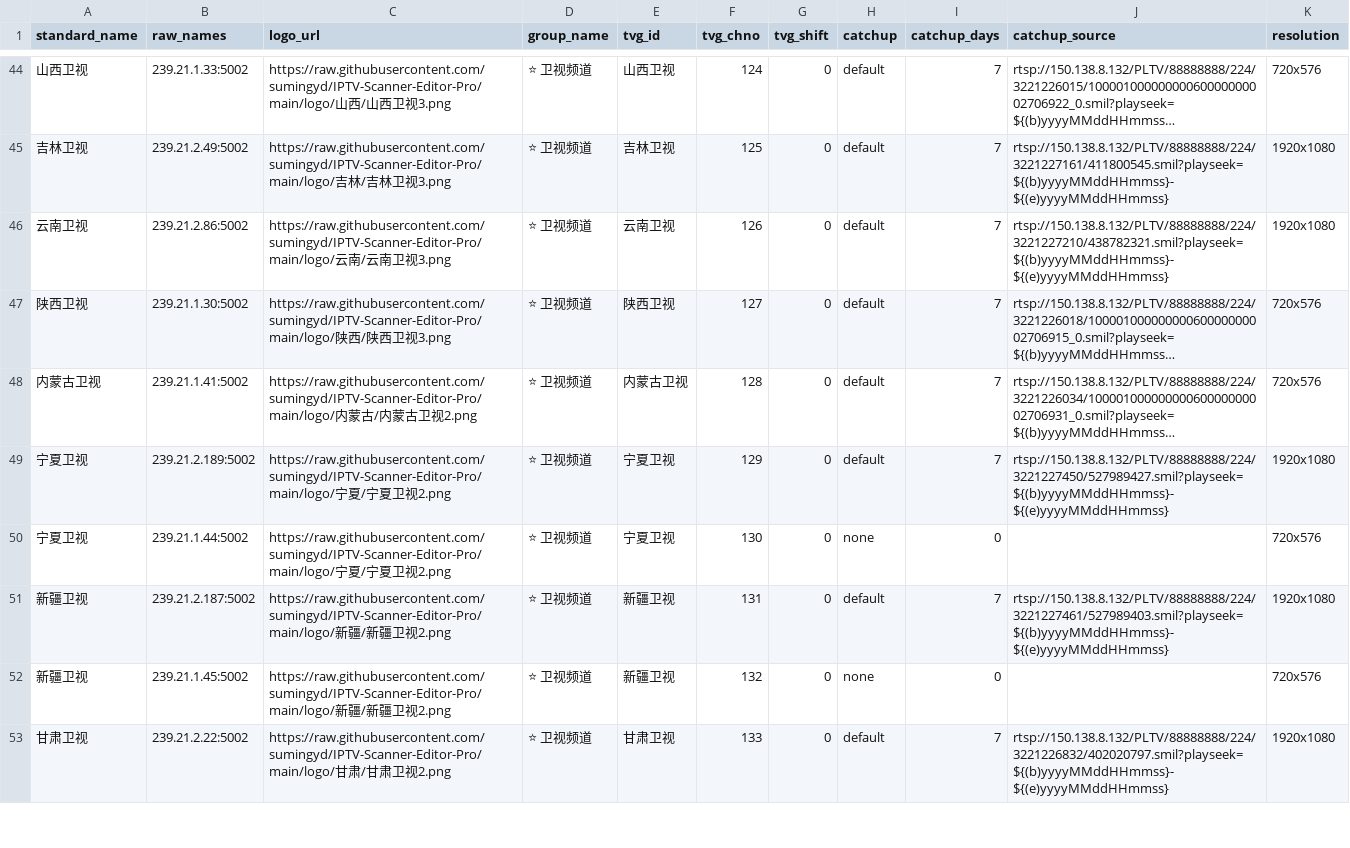
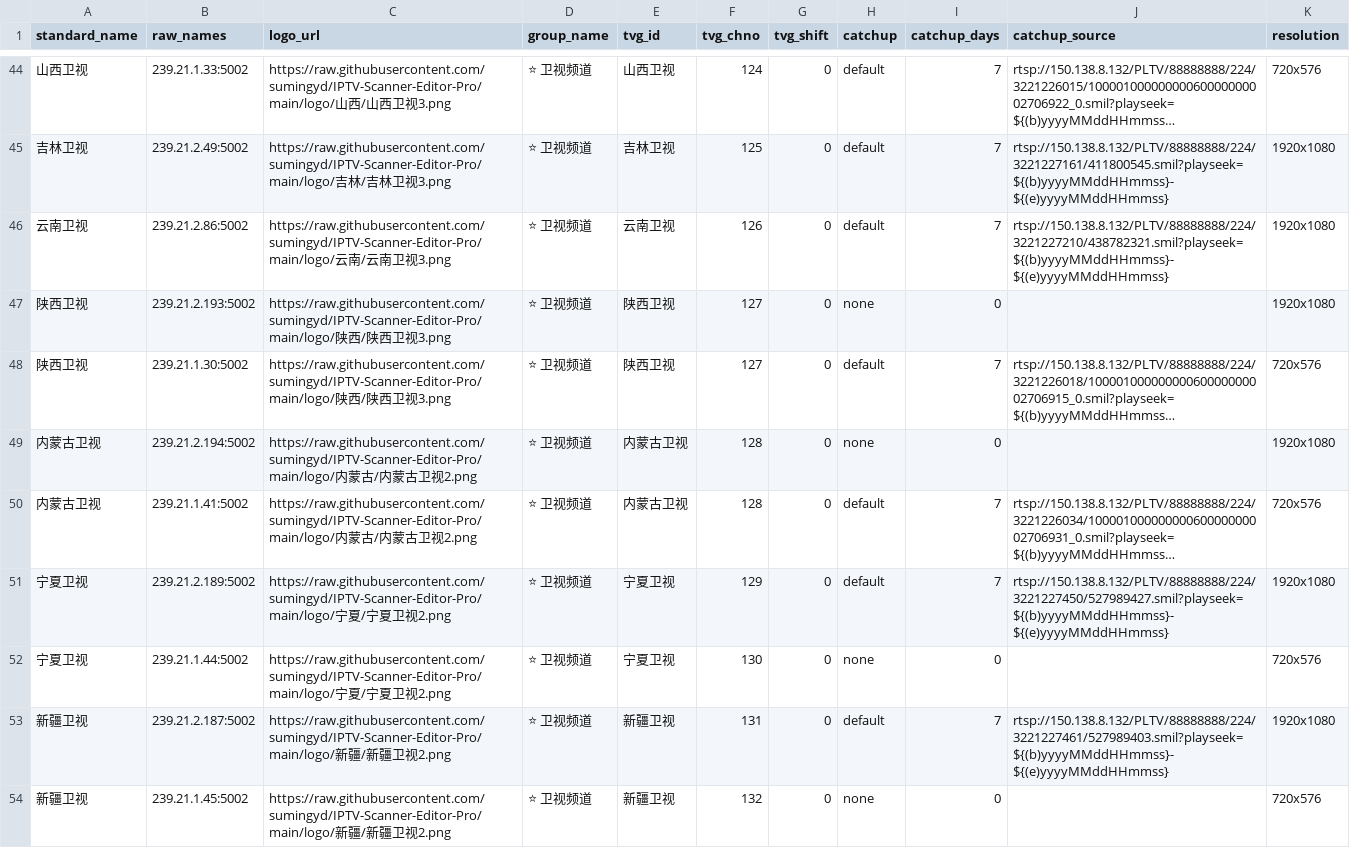
Before and after one commit to sumingyd/IPTV-Scanner-Editor-Pro, a CSV file: local_channel_mappings.csv, drawn as a sheet; only a part is shown, gaps mark what is left out; the shorter side is filled out with more unchanged rows; long unchanged cells end in …; the diff names each change by its address in the sheet, - before the commit and + after, or states it on an @@ line.

Commit message:
feat: 添加陕西卫视和内蒙古卫视的高清频道源

```diff
--- a/local_channel_mappings.csv
+++ b/local_channel_mappings.csv
+row 47: 陕西卫视 | 239.21.2.193:5002 | https://raw.githubusercontent.com/sumingyd/IPTV-Scanner-Editor-Pro/main/logo/陕西/陕西卫视3.png | ⭐ 卫视频道 | 陕西卫视 | 127 | 0 | none | 0 |  | 1920x1080
+row 49: 内蒙古卫视 | 239.21.2.194:5002 | https://raw.githubusercontent.com/sumingyd/IPTV-Scanner-Editor-Pro/main/logo/内蒙古/内蒙古卫视2.png | ⭐ 卫视频道 | 内蒙古卫视 | 128 | 0 | none | 0 |  | 1920x1080
```
